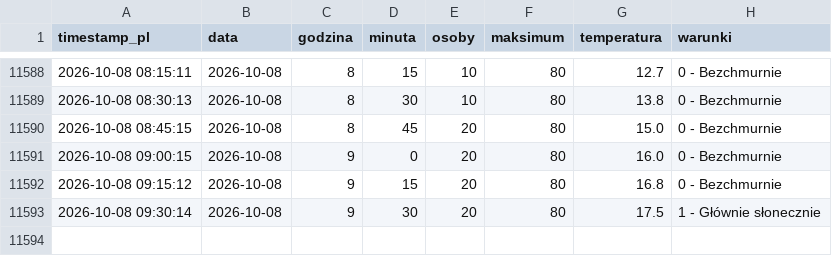
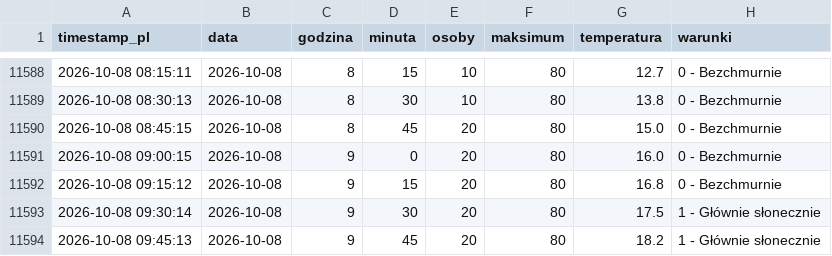
Before and after one commit to tatkoch/MOSiR-Claude, a CSV file: data/basen_dane.csv, drawn as a sheet; only a part is shown, gaps mark what is left out; the diff names each change by its address in the sheet, - before the commit and + after, or states it on an @@ line.

```diff
--- a/data/basen_dane.csv
+++ b/data/basen_dane.csv
+row 11594: 2026-10-08 09:45:13 | 2026-10-08 | 9 | 45 | 20 | 80 | 18.2 | 1 - Głównie słonecznie
```
